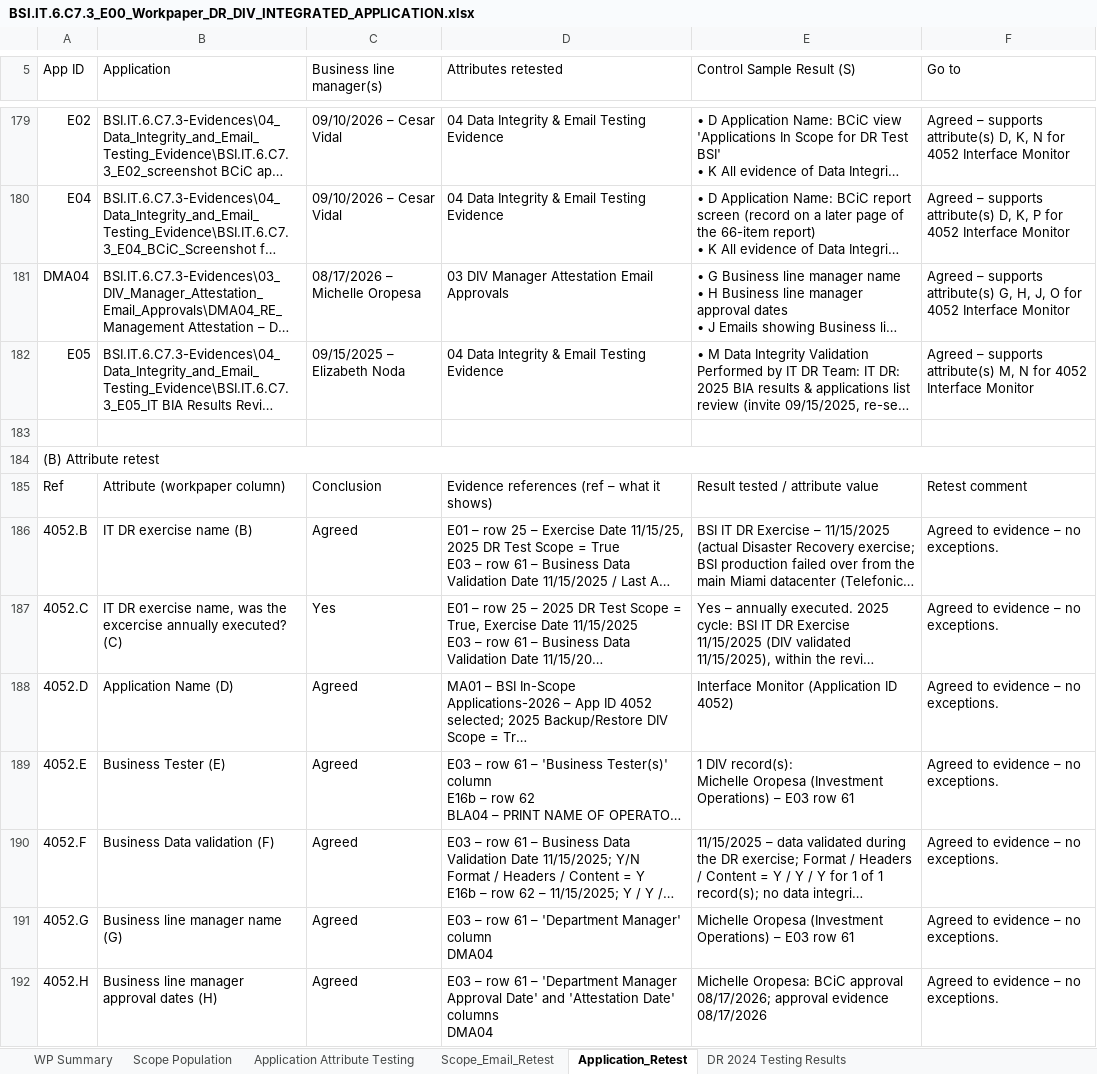
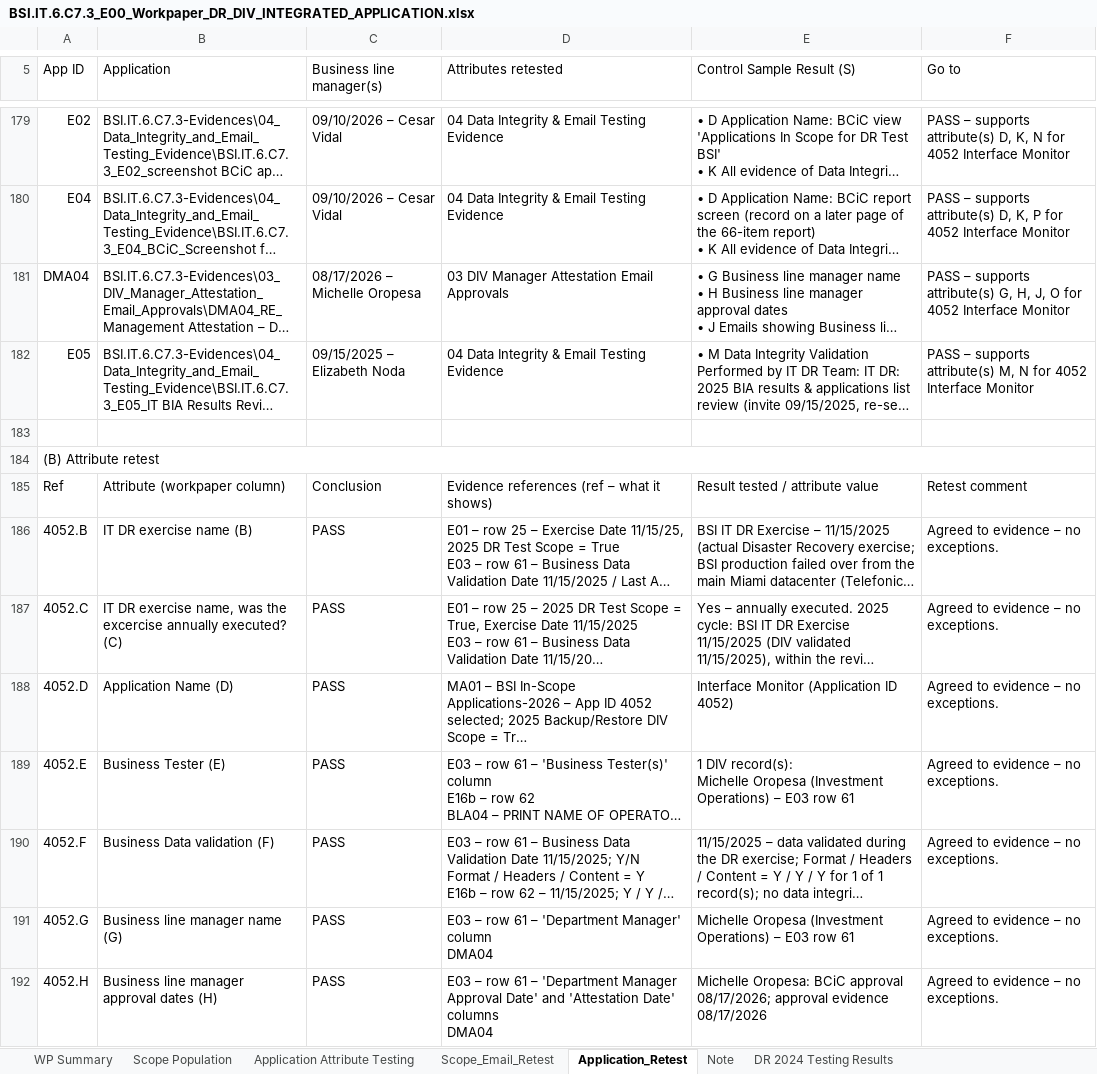
Before and after one commit to edwardfive-prog/Control-Testing-, an Excel workbook: BSI.IT.6.C7.3_E00_Workpaper_DR_DIV_INTEGRATED_APPLICATION.xlsx, sheet Application_Retest, drawn as a sheet; only a part is shown, gaps mark what is left out; long unchanged cells end in …; values as stored, in another font and other column widths than the file's, no cell formats; the diff covers the shown part only; the diff names each change by its address in the sheet, - before the commit and + after, or states it on an @@ line.

```diff
--- a/BSI.IT.6.C7.3_E00_Workpaper_DR_DIV_INTEGRATED_APPLICATION.xlsx (sheet Application_Retest)
+++ b/BSI.IT.6.C7.3_E00_Workpaper_DR_DIV_INTEGRATED_APPLICATION.xlsx (sheet Application_Retest)
+sheet tab: Note
-F179 (Go to): Agreed – supports…
+F179 (Go to): PASS – supports…
-F180 (Go to): Agreed – supports…
+F180 (Go to): PASS – supports…
-F181 (Go to): Agreed – supports…
+F181 (Go to): PASS – supports…
-F182 (Go to): Agreed – supports…
+F182 (Go to): PASS – supports…
-C186 (Business line manager(s)): Agreed
+C186 (Business line manager(s)): PASS
-C187 (Business line manager(s)): Yes
+C187 (Business line manager(s)): PASS
-C188:C192 (Business line manager(s)): Agreed
+C188:C192 (Business line manager(s)): PASS
```
Also changed, not shown: 342 edited cells elsewhere in this sheet, sheet Scope_Email_Retest, cell formats.
